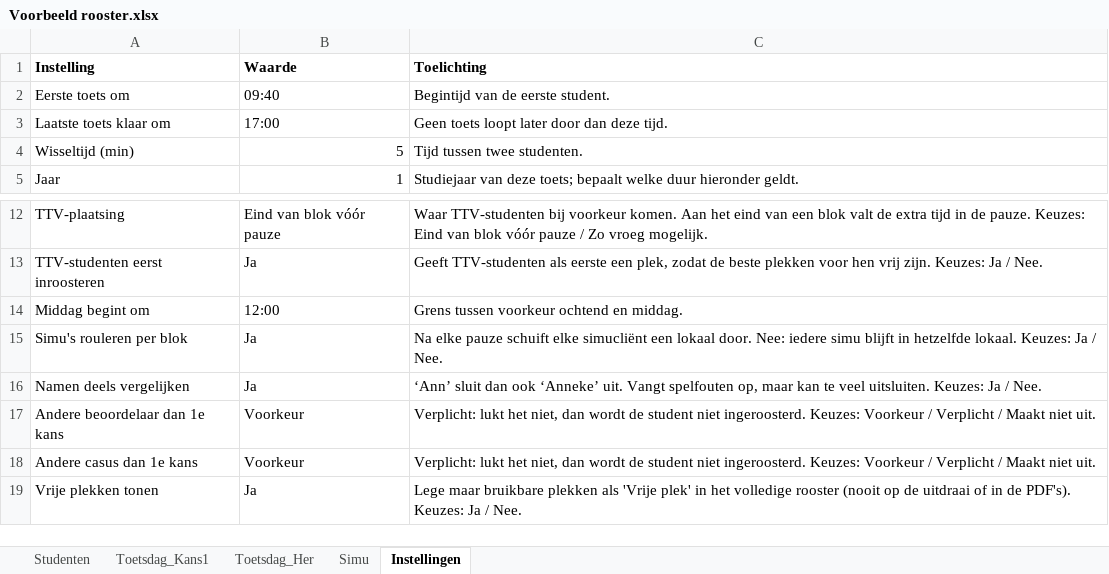
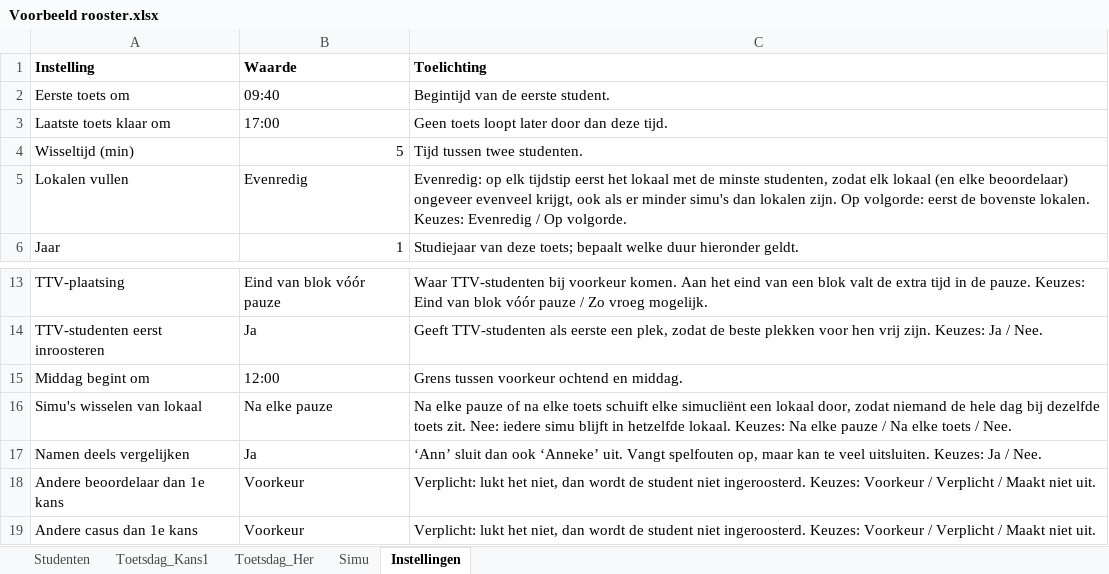
Before and after one commit to ClearlyNotMich/toetsrooster, an Excel workbook: voorbeeld/Voorbeeld rooster.xlsx, sheet Instellingen, drawn as a sheet; only a part is shown, gaps mark what is left out; the shorter side is filled out with more unchanged rows; values as stored, in another font and other column widths than the file's, no borders; removed rows and columns are numbered as before the commit, all else as after; the diff names each change by its address in the sheet, - before the commit and + after, or states it on an @@ line.

Commit message:
Beoordelaars met tijden in de cel (tot/vanaf/10.00-12.00), Beoordelaar 3+, ruilen met controle op dubbel inzetten; lokalen evenredig vullen; melding per lokaal dat niemand krijgt; voorbeeldnamen vervangen

```diff
--- a/voorbeeld/Voorbeeld rooster.xlsx (sheet Instellingen)
+++ b/voorbeeld/Voorbeeld rooster.xlsx (sheet Instellingen)
+row 5: Lokalen vullen | Evenredig | Evenredig: op elk tijdstip eerst het lokaal met de minste studenten, zodat elk lokaal (en elke beoordelaar) ongeveer evenveel krijgt, ook als er minder simu's dan lokalen zijn. Op volgorde: eerst de bovenste lokalen. Keuzes: Evenredig / Op volgorde.
-row 15: Simu's rouleren per blok | Ja | Na elke pauze schuift elke simucliënt een lokaal door. Nee: iedere simu blijft in hetzelfde lokaal. Keuzes: Ja / Nee.
+row 16: Simu's wisselen van lokaal | Na elke pauze | Na elke pauze of na elke toets schuift elke simucliënt een lokaal door, zodat niemand de hele dag bij dezelfde toets zit. Nee: iedere simu blijft in hetzelfde lokaal. Keuzes: Na elke pauze / Na elke toets / Nee.
```
Also changed, not shown: 10 other files.
